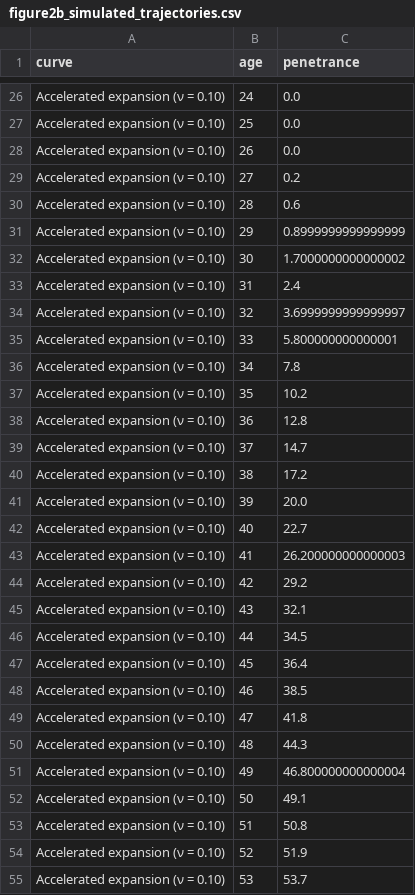
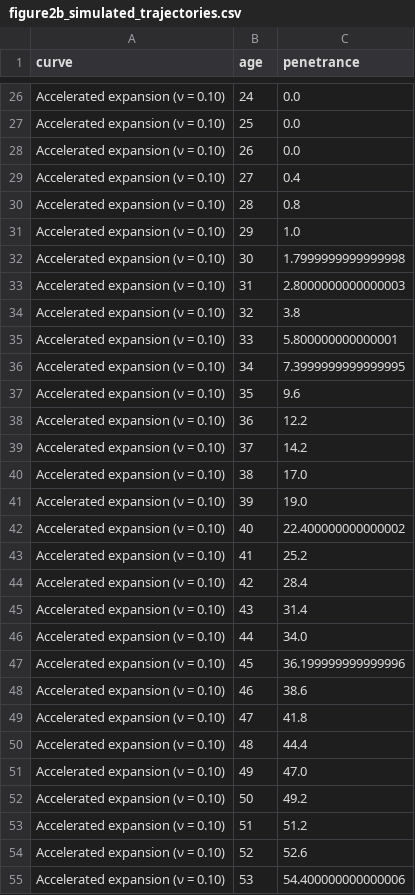
Before and after one commit to lpalomerol/cellSim, a CSV file: experiments/exp01_exploratory_acceleration/data/figure2b_simulated_trajectories.csv, drawn as a sheet; only a part is shown, gaps mark what is left out; the diff covers the shown part only.

```diff
--- a/experiments/exp01_exploratory_acceleration/data/figure2b_simulated_trajectories.csv
+++ b/experiments/exp01_exploratory_acceleration/data/figure2b_simulated_trajectories.csv
@@ -28,28 +28,28 @@ Accelerated expansion (ν = 0.10),25,0.0
 Accelerated expansion (ν = 0.10),26,0.0
-Accelerated expansion (ν = 0.10),27,0.2
-Accelerated expansion (ν = 0.10),28,0.6
-Accelerated expansion (ν = 0.10),29,0.8999999999999999
-Accelerated expansion (ν = 0.10),30,1.7000000000000002
-Accelerated expansion (ν = 0.10),31,2.4
-Accelerated expansion (ν = 0.10),32,3.6999999999999997
+Accelerated expansion (ν = 0.10),27,0.4
+Accelerated expansion (ν = 0.10),28,0.8
+Accelerated expansion (ν = 0.10),29,1.0
+Accelerated expansion (ν = 0.10),30,1.7999999999999998
+Accelerated expansion (ν = 0.10),31,2.8000000000000003
+Accelerated expansion (ν = 0.10),32,3.8
 Accelerated expansion (ν = 0.10),33,5.800000000000001
-Accelerated expansion (ν = 0.10),34,7.8
-Accelerated expansion (ν = 0.10),35,10.2
-Accelerated expansion (ν = 0.10),36,12.8
-Accelerated expansion (ν = 0.10),37,14.7
-Accelerated expansion (ν = 0.10),38,17.2
-Accelerated expansion (ν = 0.10),39,20.0
-Accelerated expansion (ν = 0.10),40,22.7
-Accelerated expansion (ν = 0.10),41,26.200000000000003
-Accelerated expansion (ν = 0.10),42,29.2
-Accelerated expansion (ν = 0.10),43,32.1
-Accelerated expansion (ν = 0.10),44,34.5
-Accelerated expansion (ν = 0.10),45,36.4
-Accelerated expansion (ν = 0.10),46,38.5
+Accelerated expansion (ν = 0.10),34,7.3999999999999995
+Accelerated expansion (ν = 0.10),35,9.6
+Accelerated expansion (ν = 0.10),36,12.2
+Accelerated expansion (ν = 0.10),37,14.2
+Accelerated expansion (ν = 0.10),38,17.0
+Accelerated expansion (ν = 0.10),39,19.0
+Accelerated expansion (ν = 0.10),40,22.400000000000002
+Accelerated expansion (ν = 0.10),41,25.2
+Accelerated expansion (ν = 0.10),42,28.4
+Accelerated expansion (ν = 0.10),43,31.4
+Accelerated expansion (ν = 0.10),44,34.0
+Accelerated expansion (ν = 0.10),45,36.199999999999996
+Accelerated expansion (ν = 0.10),46,38.6
 Accelerated expansion (ν = 0.10),47,41.8
-Accelerated expansion (ν = 0.10),48,44.3
-Accelerated expansion (ν = 0.10),49,46.800000000000004
-Accelerated expansion (ν = 0.10),50,49.1
-Accelerated expansion (ν = 0.10),51,50.8
-Accelerated expansion (ν = 0.10),52,51.9
-Accelerated expansion (ν = 0.10),53,53.7
+Accelerated expansion (ν = 0.10),48,44.4
+Accelerated expansion (ν = 0.10),49,47.0
+Accelerated expansion (ν = 0.10),50,49.2
+Accelerated expansion (ν = 0.10),51,51.2
+Accelerated expansion (ν = 0.10),52,52.6
+Accelerated expansion (ν = 0.10),53,54.400000000000006
```
Also changed, not shown: 67 edited cells elsewhere in this file, experiments/exp01_exploratory_acceleration/data/figure2_simulated_summary.csv, experiments/exp01_exploratory_acceleration/data/figure2a_all_grid_trajectories_d001.csv, 38 other files.
